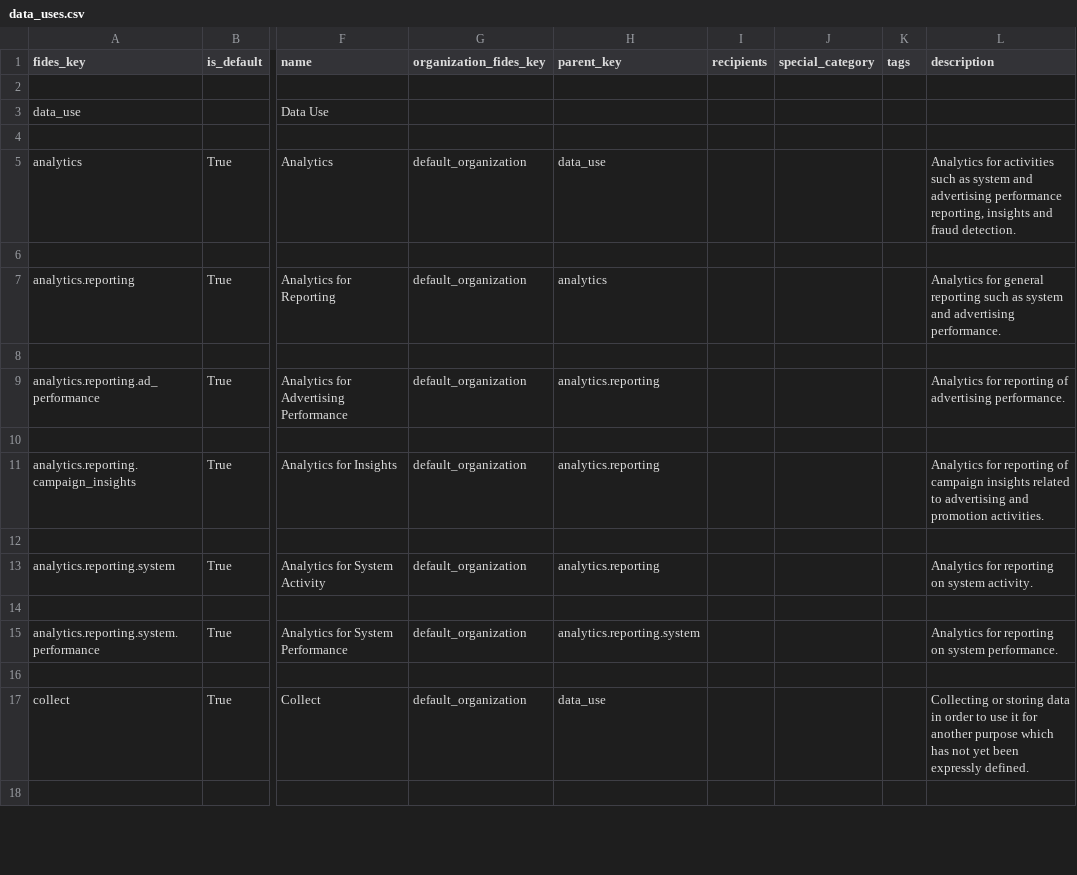
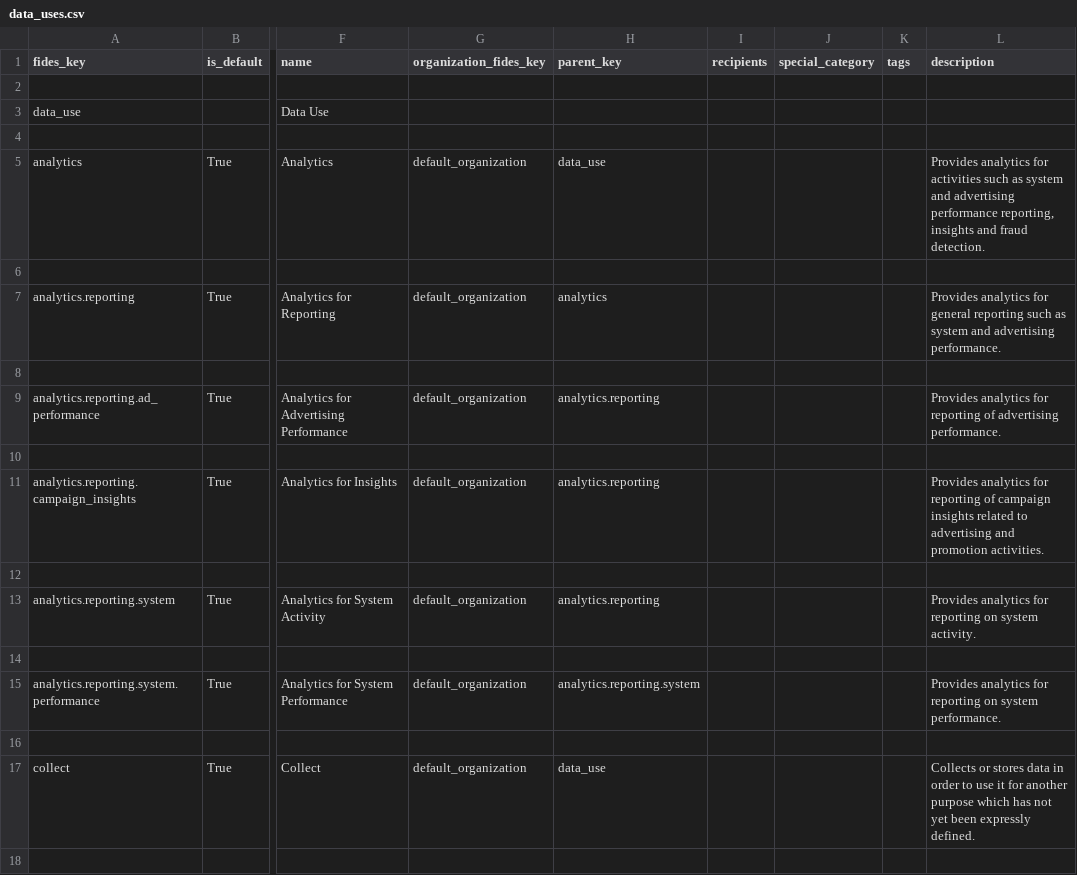
Before and after one commit to IABTechLab/fideslang, a CSV file: data_files/data_uses.csv, drawn as a sheet; only a part is shown, gaps mark what is left out; the diff covers the shown part only; the diff names each change by its address in the sheet, - before the commit and + after, or states it on an @@ line.

```diff
--- a/data_files/data_uses.csv
+++ b/data_files/data_uses.csv
-L5 (description): Analytics for activities…
+L5 (description): Provides analytics for activities…
-L7 (description): Analytics for general…
+L7 (description): Provides analytics for general…
-L9 (description): Analytics for reporting…
+L9 (description): Provides analytics for reporting…
-L11 (description): Analytics for reporting…
+L11 (description): Provides analytics for reporting…
-L13 (description): Analytics for reporting…
+L13 (description): Provides analytics for reporting…
-L15 (description): Analytics for reporting…
+L15 (description): Provides analytics for reporting…
-L17 (description): Collecting or storing data in…
+L17 (description): Collects or stores data in…
```
Also changed, not shown: 3 added rows, 1 removed row and 108 edited cells elsewhere in this file, mkdocs/docs/csv/data_uses.csv, 6 other files.
